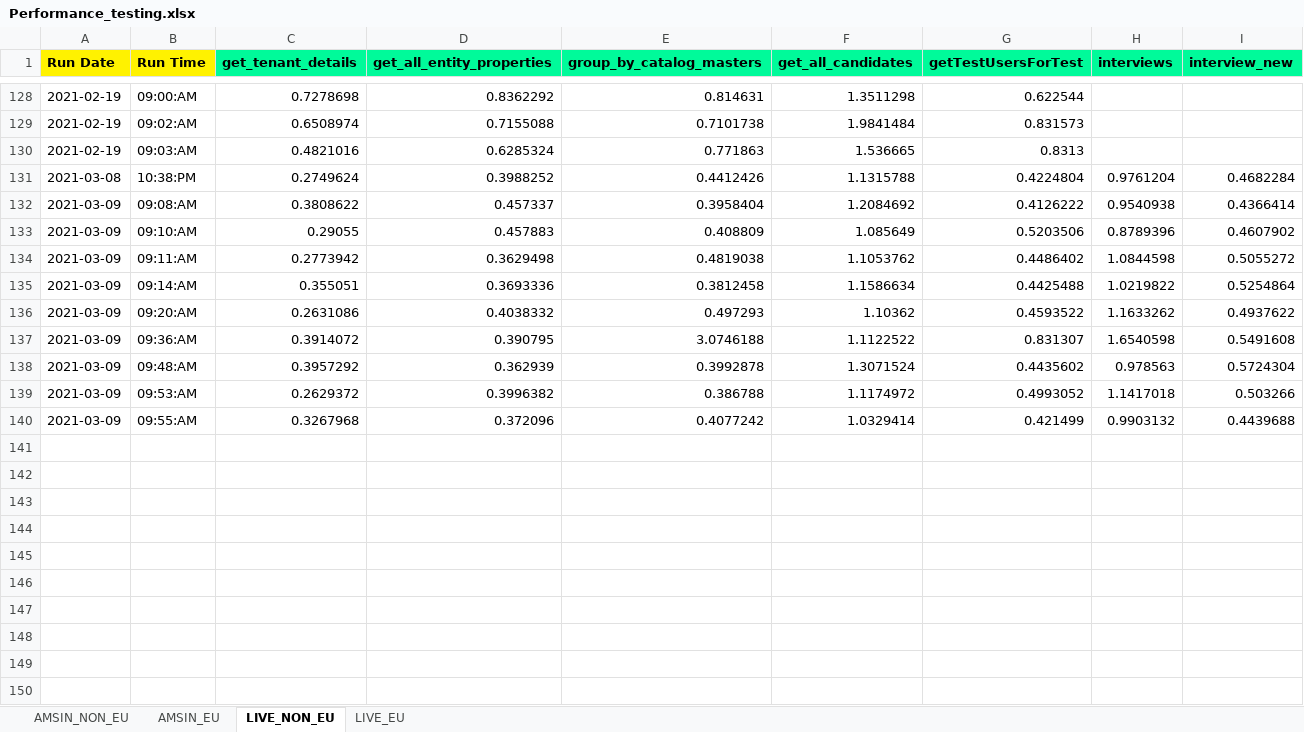
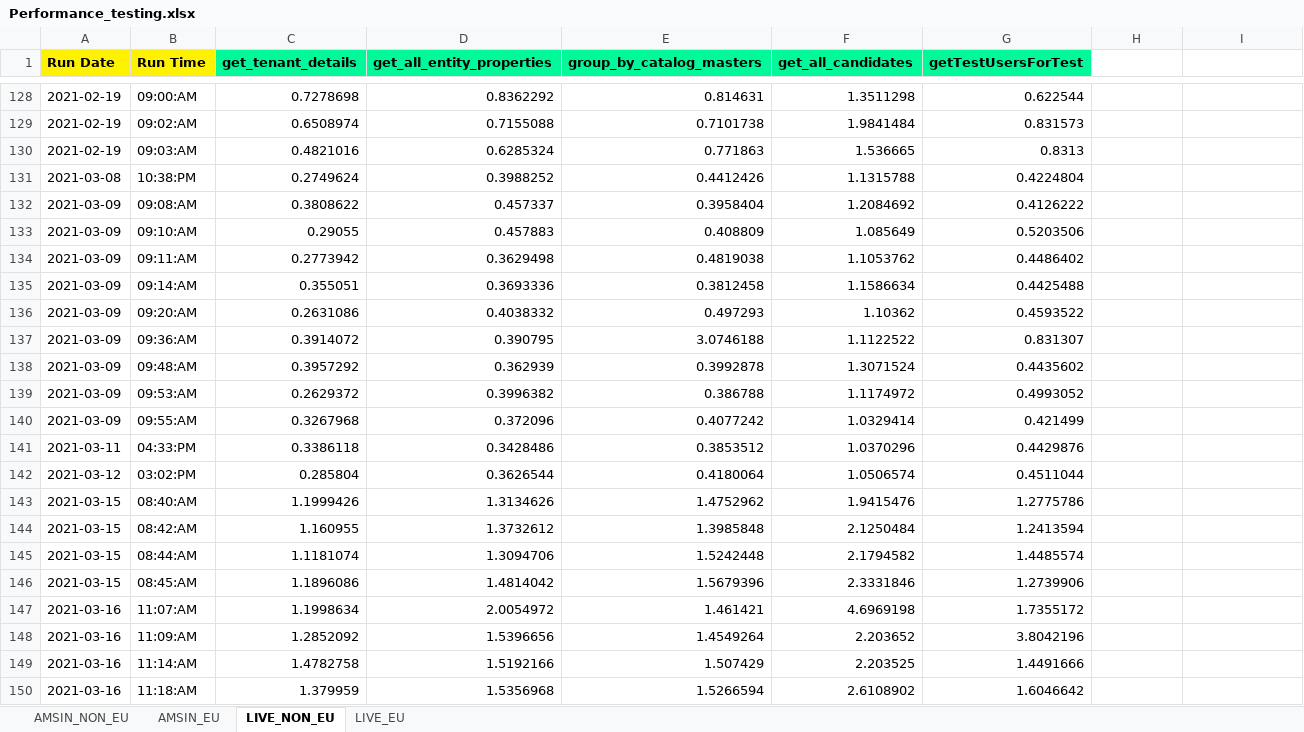
Before and after one commit to Vinod-E/API-Automation, an Excel workbook: Output Data/Crpo/Common_folder/Performance/Performance_testing.xlsx, sheet LIVE_NON_EU, drawn as a sheet; only a part is shown, gaps mark what is left out; values as stored, in another font and other column widths than the file's, no borders; the diff names each change by its address in the sheet, - before the commit and + after, or states it on an @@ line.

```diff
--- a/Output Data/Crpo/Common_folder/Performance/Performance_testing.xlsx (sheet LIVE_NON_EU)
+++ b/Output Data/Crpo/Common_folder/Performance/Performance_testing.xlsx (sheet LIVE_NON_EU)
-H1: interviews
+H1: (empty)
-H1:I1 fill: #00FA9A
+H1:I1 fill: none
-I1: interview_new
+I1: (empty)
-H131: 0.9761204
+H131: (empty)
-I131: 0.4682284
+I131: (empty)
-H132: 0.9540938
+H132: (empty)
-I132: 0.4366414
+I132: (empty)
-H133: 0.8789396
+H133: (empty)
-I133: 0.4607902
+I133: (empty)
-H134: 1.0844598
+H134: (empty)
-I134: 0.5055272
+I134: (empty)
-H135: 1.0219822
+H135: (empty)
-I135: 0.5254864
+I135: (empty)
-H136: 1.1633262
+H136: (empty)
-I136: 0.4937622
+I136: (empty)
-H137: 1.6540598
+H137: (empty)
-I137: 0.5491608
+I137: (empty)
-H138: 0.978563
+H138: (empty)
-I138: 0.5724304
+I138: (empty)
-H139: 1.1417018
+H139: (empty)
-I139: 0.503266
+I139: (empty)
-H140: 0.9903132
+H140: (empty)
-I140: 0.4439688
+I140: (empty)
+row 141: 2021-03-11 | 04:33:PM | 0.3386118 | 0.3428486 | 0.3853512 | 1.0370296 | 0.4429876
+row 142: 2021-03-12 | 03:02:PM | 0.285804 | 0.3626544 | 0.4180064 | 1.0506574 | 0.4511044
+row 143: 2021-03-15 | 08:40:AM | 1.1999426 | 1.3134626 | 1.4752962 | 1.9415476 | 1.2775786
+row 144: 2021-03-15 | 08:42:AM | 1.160955 | 1.3732612 | 1.3985848 | 2.1250484 | 1.2413594
+row 145: 2021-03-15 | 08:44:AM | 1.1181074 | 1.3094706 | 1.5242448 | 2.1794582 | 1.4485574
+row 146: 2021-03-15 | 08:45:AM | 1.1896086 | 1.4814042 | 1.5679396 | 2.3331846 | 1.2739906
+row 147: 2021-03-16 | 11:07:AM | 1.1998634 | 2.0054972 | 1.461421 | 4.6969198 | 1.7355172
+row 148: 2021-03-16 | 11:09:AM | 1.2852092 | 1.5396656 | 1.4549264 | 2.203652 | 3.8042196
+row 149: 2021-03-16 | 11:14:AM | 1.4782758 | 1.5192166 | 1.507429 | 2.203525 | 1.4491666
+row 150: 2021-03-16 | 11:18:AM | 1.379959 | 1.5356968 | 1.5266594 | 2.6108902 | 1.6046642
```
Also changed, not shown: sheet LIVE_EU, sheet AMSIN_EU, sheet AMSIN_NON_EU, Output Data/Crpo/Common_folder/API_Performance_Chart_Report.xlsx, Output Data/Crpo/Common_folder/Performance/chart_analysis.xlsx, 34 other files.
